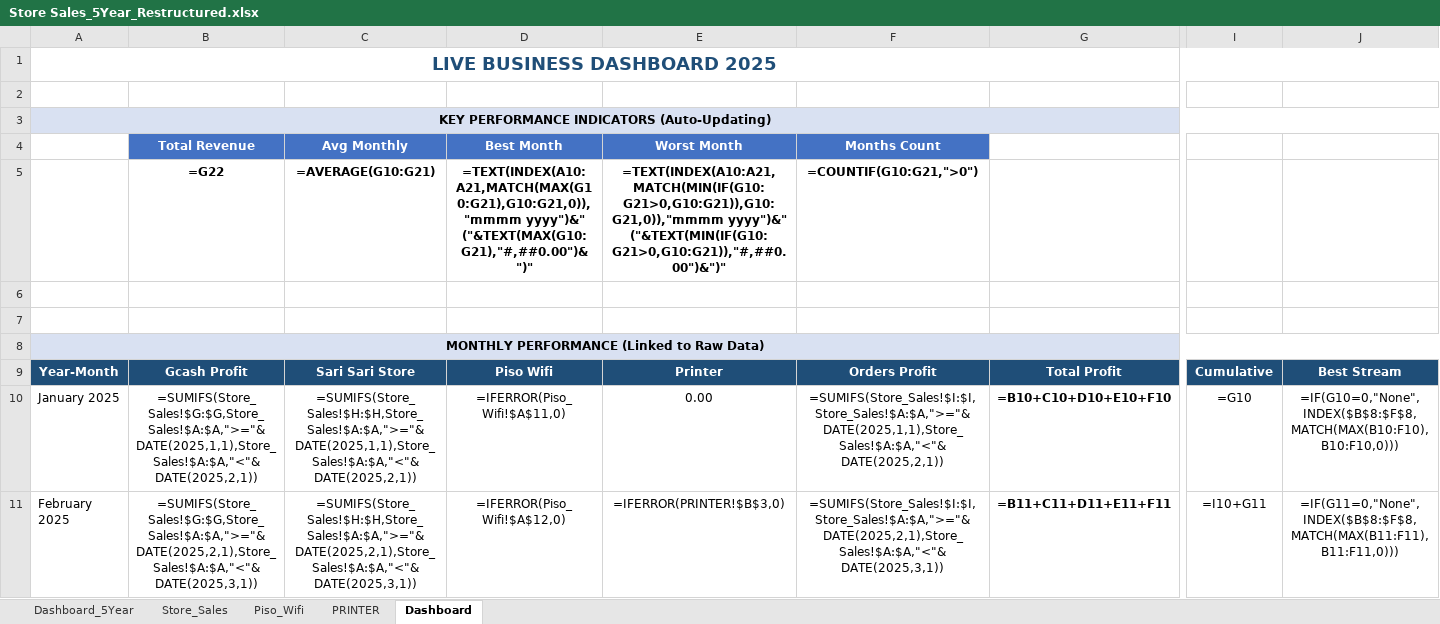
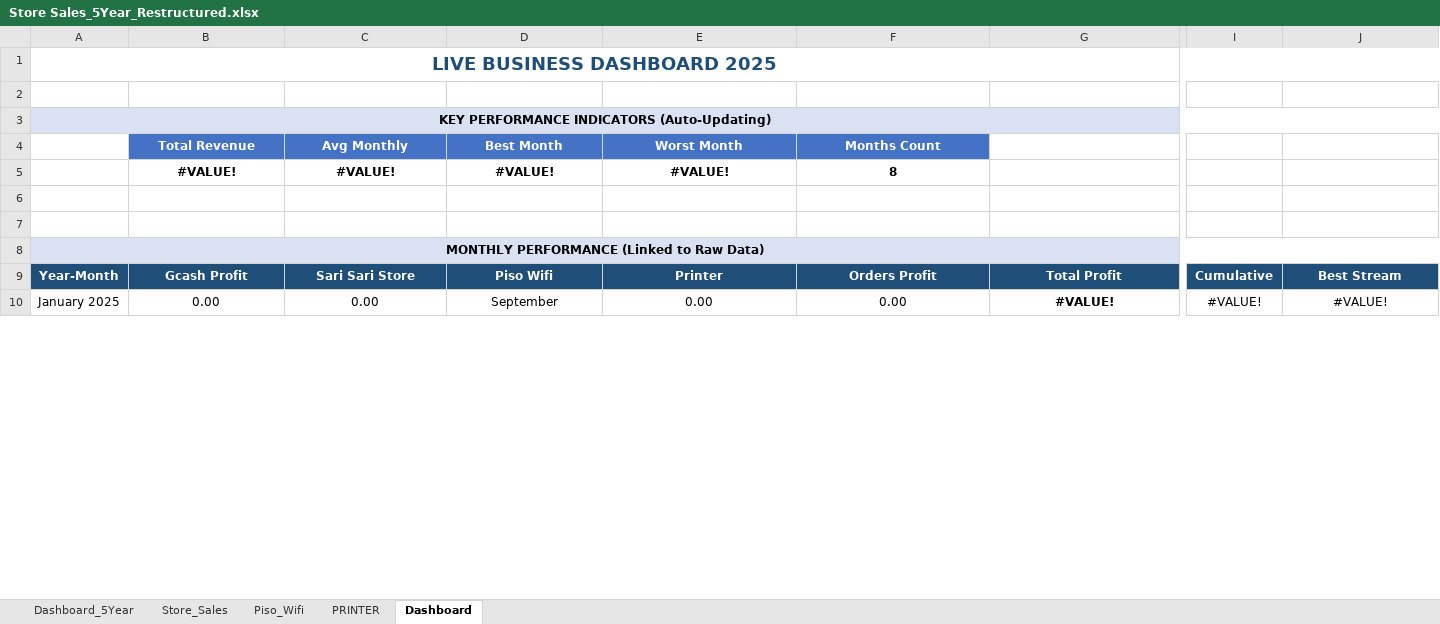
Before and after one commit to Dharelle/sison-store-dashboard, an Excel workbook: Store Sales_5Year_Restructured.xlsx, sheet Dashboard, drawn as a sheet; only a part is shown, gaps mark what is left out; values as stored, in another font and other column widths than the file's, no borders; formulas without a stored value are shown as written; removed rows and columns are numbered as before the commit, all else as after; rows hold the shown columns only; the diff covers the shown part only; the diff names each change by its address in the sheet, - before the commit and + after, or states it on an @@ line.

```diff
--- a/Store Sales_5Year_Restructured.xlsx (sheet Dashboard)
+++ b/Store Sales_5Year_Restructured.xlsx (sheet Dashboard)
-row 5:  | =G22 | =AVERAGE(G10:G21) | =TEXT(INDEX(A10:A21,MATCH(MAX(G10:G21),G10:G21,0)),"mmmm yyyy")&" ("&TEXT(MAX(G10:G21),"#,##0.00")&")" | =TEXT(INDEX(A10:A21,MATCH(MIN(IF(G10:G21>0,G10:G21)),G10:G21,0)),"mmmm yyyy")&" ("&TEXT(MIN(IF(G10:G21>0,G10:G21)),"#,##0.00")&")" | =COUNTIF(G10:G21,">0")
+row 5:  | #VALUE! | #VALUE! | #VALUE! | #VALUE! | 8
-B10: =SUMIFS(Store_Sales!$G:$G,Store_Sales!$A:$A,">="&DATE(2025,1,1),Store_Sales!$A:$A,"<"&DATE(2025,2,1))
+B10: 0.00
-C10: =SUMIFS(Store_Sales!$H:$H,Store_Sales!$A:$A,">="&DATE(2025,1,1),Store_Sales!$A:$A,"<"&DATE(2025,2,1))
+C10: 0.00
-D10: =IFERROR(Piso_Wifi!$A$11,0)
+D10: September
-F10: =SUMIFS(Store_Sales!$I:$I,Store_Sales!$A:$A,">="&DATE(2025,1,1),Store_Sales!$A:$A,"<"&DATE(2025,2,1))
+F10: 0.00
-G10: =B10+C10+D10+E10+F10
+G10: #VALUE!
-I10: =G10
+I10: #VALUE!
-J10: =IF(G10=0,"None",INDEX($B$8:$F$8,MATCH(MAX(B10:F10),B10:F10,0)))
+J10: #VALUE!
-row 11: February 2025 | =SUMIFS(Store_Sales!$G:$G,Store_Sales!$A:$A,">="&DATE(2025,2,1),Store_Sales!$A:$A,"<"&DATE(2025,3,1)) | =SUMIFS(Store_Sales!$H:$H,Store_Sales!$A:$A,">="&DATE(2025,2,1),Store_Sales!$A:$A,"<"&DATE(2025,3,1)) | =IFERROR(Piso_Wifi!$A$12,0) | =IFERROR(PRINTER!$B$3,0) | =SUMIFS(Store_Sales!$I:$I,Store_Sales!$A:$A,">="&DATE(2025,2,1),Store_Sales!$A:$A,"<"&DATE(2025,3,1)) | =B11+C11+D11+E11+F11 | =I10+G11 | =IF(G11=0,"None",INDEX($B$8:$F$8,MATCH(MAX(B11:F11),B11:F11,0)))
```
Also changed, not shown: 21 added rows and 20 removed rows elsewhere in this sheet, sheet Dashboard_5Year, 2 other files.
